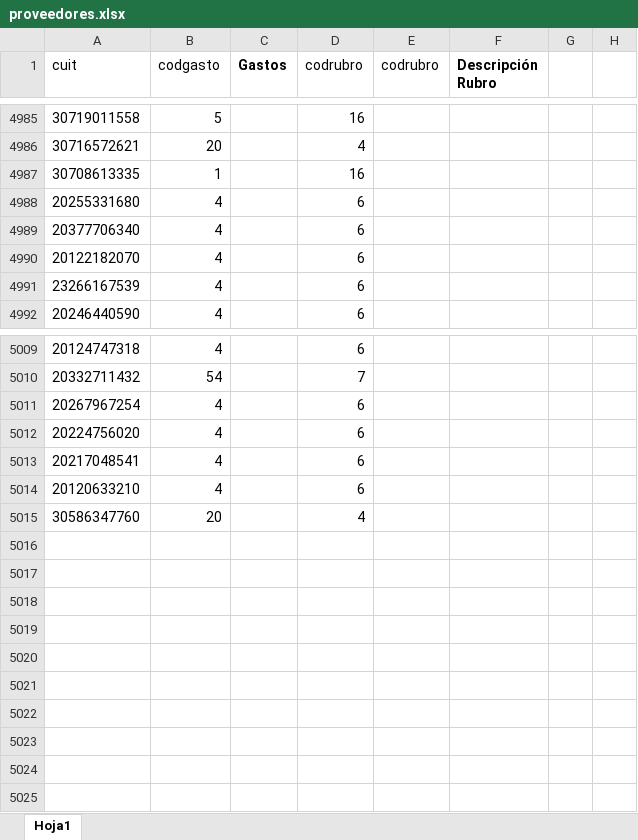
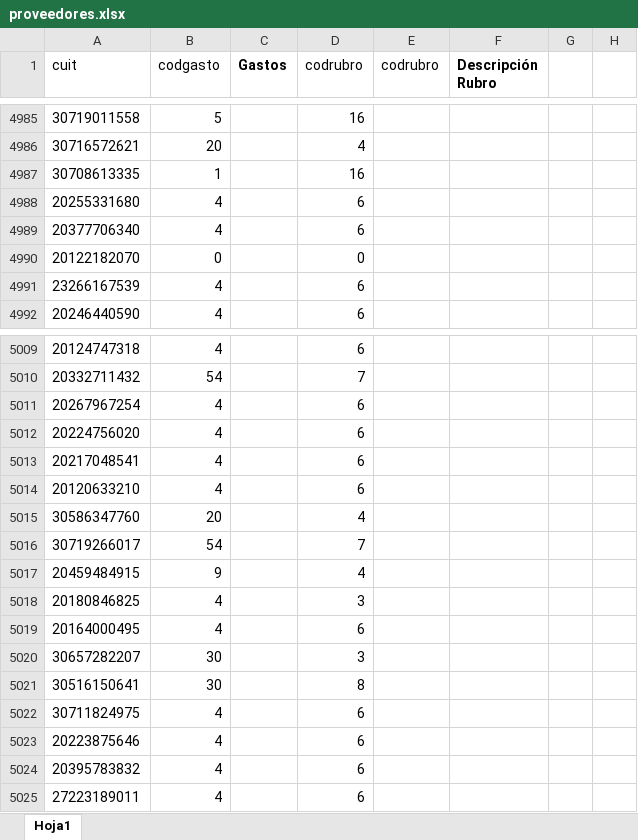
Before and after one commit to mativainstein-jpg/Facturas, an Excel workbook: proveedores.xlsx, sheet Hoja1, drawn as a sheet; only a part is shown, gaps mark what is left out; values as stored, in another font and other column widths than the file's, no borders; the diff names each change by its address in the sheet, - before the commit and + after, or states it on an @@ line.

```diff
--- a/proveedores.xlsx (sheet Hoja1)
+++ b/proveedores.xlsx (sheet Hoja1)
-B4990 (codgasto): 4
+B4990 (codgasto): 0
-D4990 (codrubro): 6
+D4990 (codrubro): 0
+row 5016: 30719266017 | 54 |  | 7
+row 5017: 20459484915 | 9 |  | 4
+row 5018: 20180846825 | 4 |  | 3
+row 5019: 20164000495 | 4 |  | 6
+row 5020: 30657282207 | 30 |  | 3
+row 5021: 30516150641 | 30 |  | 8
+row 5022: 30711824975 | 4 |  | 6
+row 5023: 20223875646 | 4 |  | 6
+row 5024: 20395783832 | 4 |  | 6
+row 5025: 27223189011 | 4 |  | 6
```
Also changed, not shown: cuit_nombre.xlsx.
